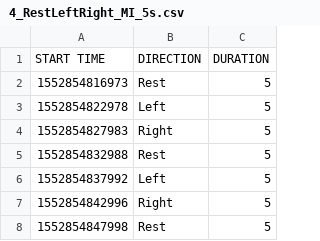
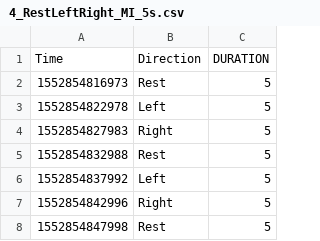
Before and after one commit to NTX-McGill/NeuroTechX-McGill-2019, a CSV file: offline/data/March17/4_RestLeftRight_MI_5s.csv, drawn as a sheet; only a part is shown.

```diff
--- a/offline/data/March17/4_RestLeftRight_MI_5s.csv
+++ b/offline/data/March17/4_RestLeftRight_MI_5s.csv
@@ -1,2 +1,2 @@
-START TIME,DIRECTION,DURATION
+Time,Direction,DURATION
 1552854816973,Rest,5
```
Also changed, not shown: offline/data/March17/5_RestLeftRight_MI_10s.csv, 8 other files.
